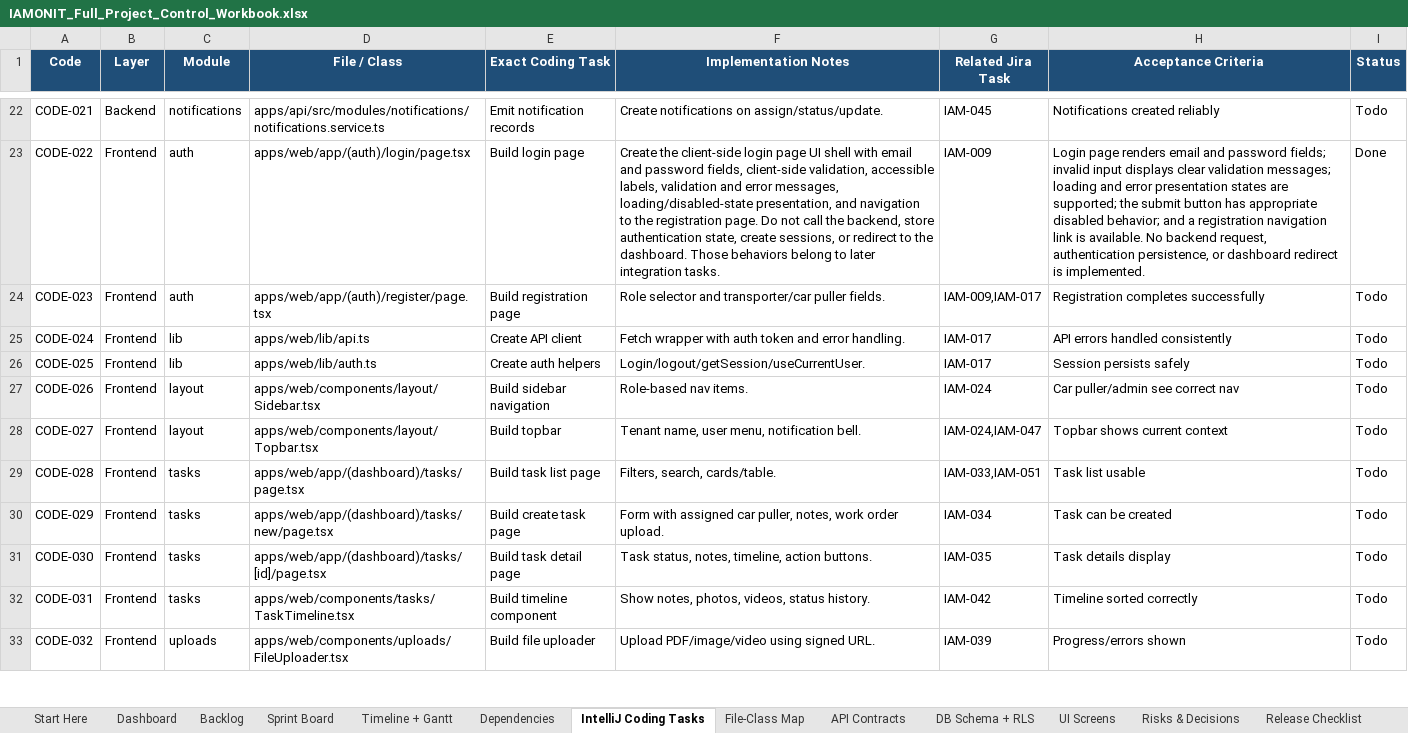
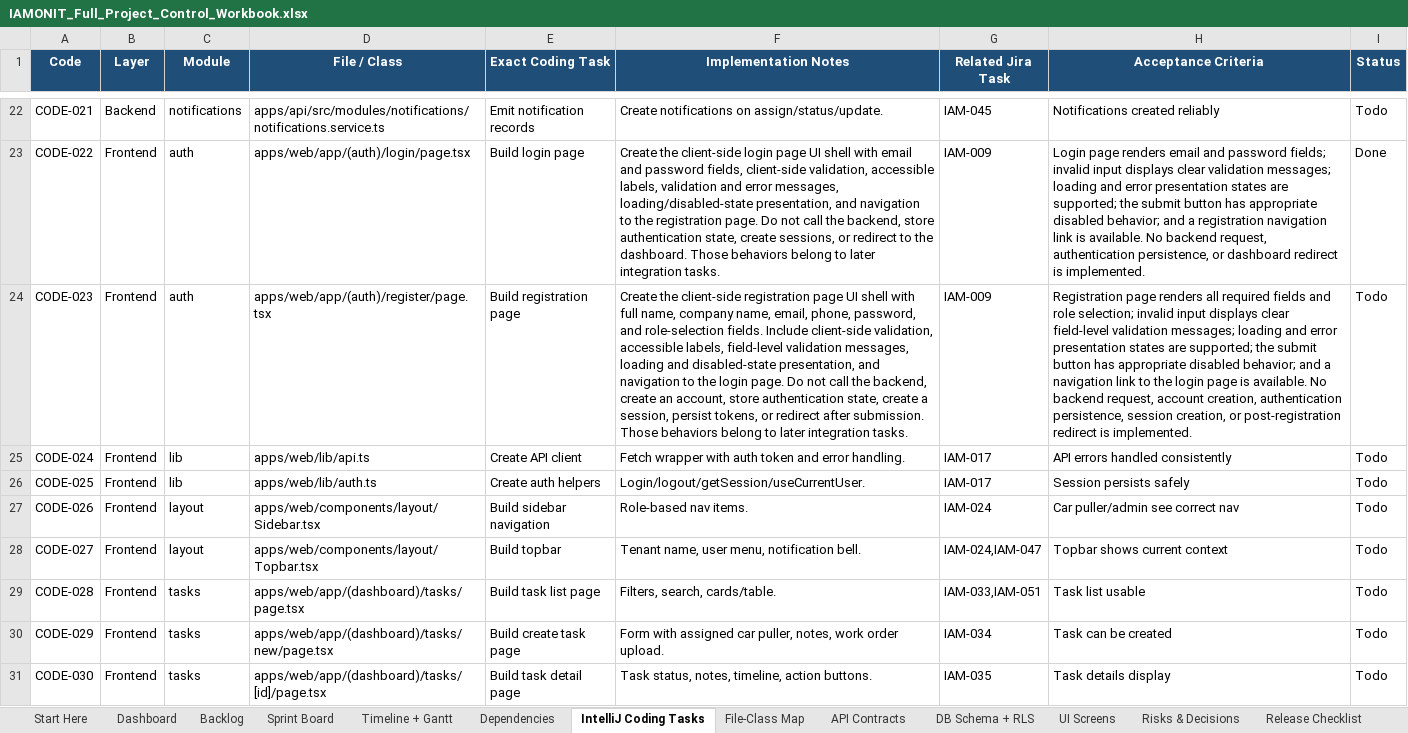
Before and after one commit to azemedkun-git/iamonit-platform, an Excel workbook: planning/IAMONIT_Full_Project_Control_Workbook.xlsx, sheet IntelliJ Coding Tasks, drawn as a sheet; only a part is shown, gaps mark what is left out; the shorter side is filled out with more unchanged rows; values as stored, in another font and other column widths than the file's, no borders; conditional formats not drawn; the diff names each change by its address in the sheet, - before the commit and + after, or states it on an @@ line.

Commit message:
CODE-023 Align registration page scope with UI shell

```diff
--- a/planning/IAMONIT_Full_Project_Control_Workbook.xlsx (sheet IntelliJ Coding Tasks)
+++ b/planning/IAMONIT_Full_Project_Control_Workbook.xlsx (sheet IntelliJ Coding Tasks)
-F24 (Implementation Notes): Role selector and transporter/car puller fields.
+F24 (Implementation Notes): Create the client-side registration page UI shell with full name, company name, email, phone, password, and role-selection fields. Include client-side validation, accessible labels, field-level validation messages, loading and disabled-state presentation, and navigation to the login page. Do not call the backend, create an account, store authentication state, create a session, persist tokens, or redirect after submission. Those behaviors belong to later integration tasks.
-G24 (Related Jira Task): IAM-009,IAM-017
+G24 (Related Jira Task): IAM-009
-H24 (Acceptance Criteria): Registration completes successfully
+H24 (Acceptance Criteria): Registration page renders all required fields and role selection; invalid input displays clear field-level validation messages; loading and error presentation states are supported; the submit button has appropriate disabled behavior; and a navigation link to the login page is available. No backend request, account creation, authentication persistence, session creation, or post-registration redirect is implemented.
```
Also changed, not shown: sheet File-Class Map.
